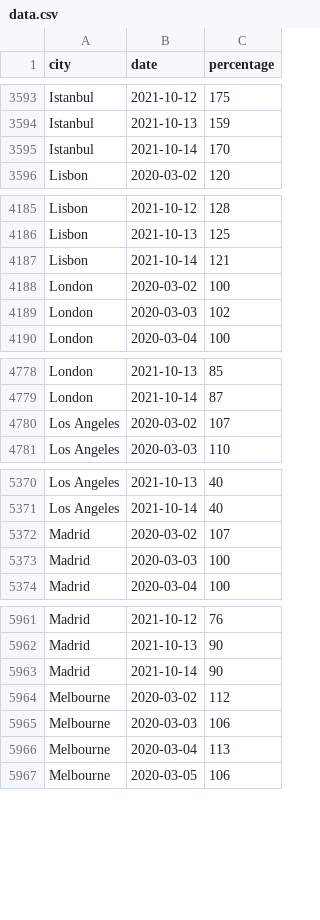
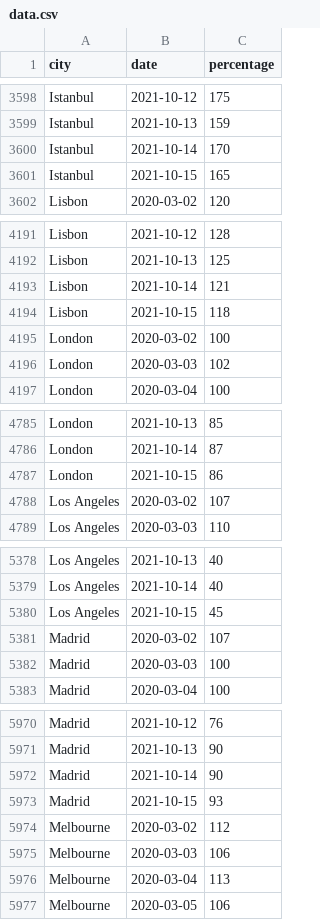
Before and after one commit to AntoineAugusti/citymapper-mobility-index, a CSV file: data.csv, drawn as a sheet; only a part is shown, gaps mark what is left out; the diff covers the shown part only; the diff names each change by its address in the sheet, - before the commit and + after, or states it on an @@ line.

```diff
--- a/data.csv
+++ b/data.csv
+row 3601: Istanbul | 2021-10-15 | 165
+row 4194: Lisbon | 2021-10-15 | 118
+row 4787: London | 2021-10-15 | 86
+row 5380: Los Angeles | 2021-10-15 | 45
+row 5973: Madrid | 2021-10-15 | 93
```
Also changed, not shown: 25 added rows elsewhere in this file, 1 other file.
